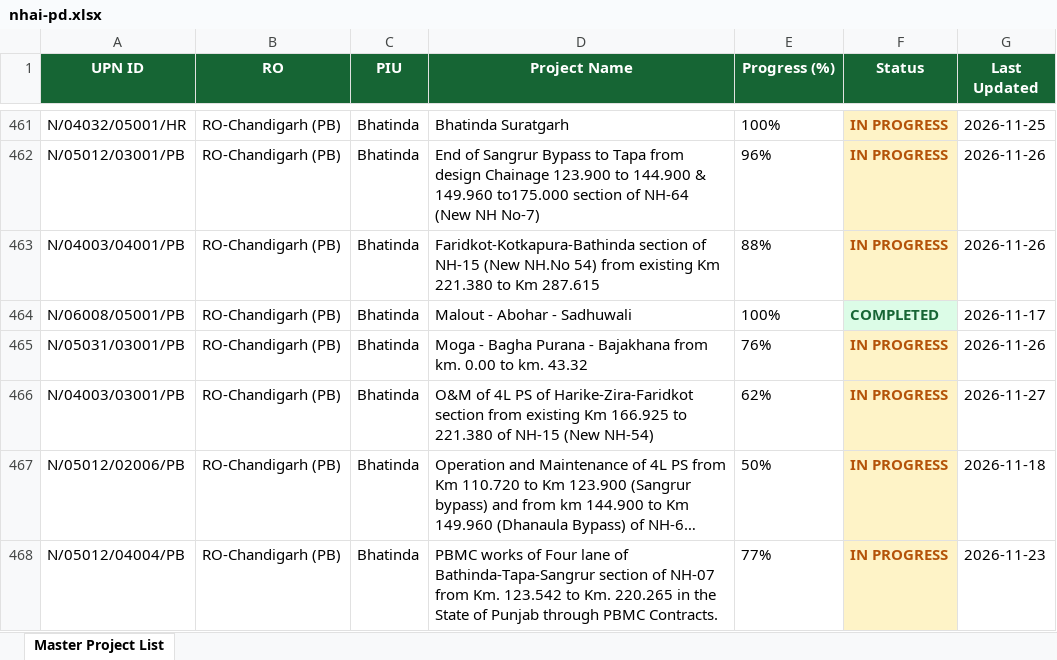
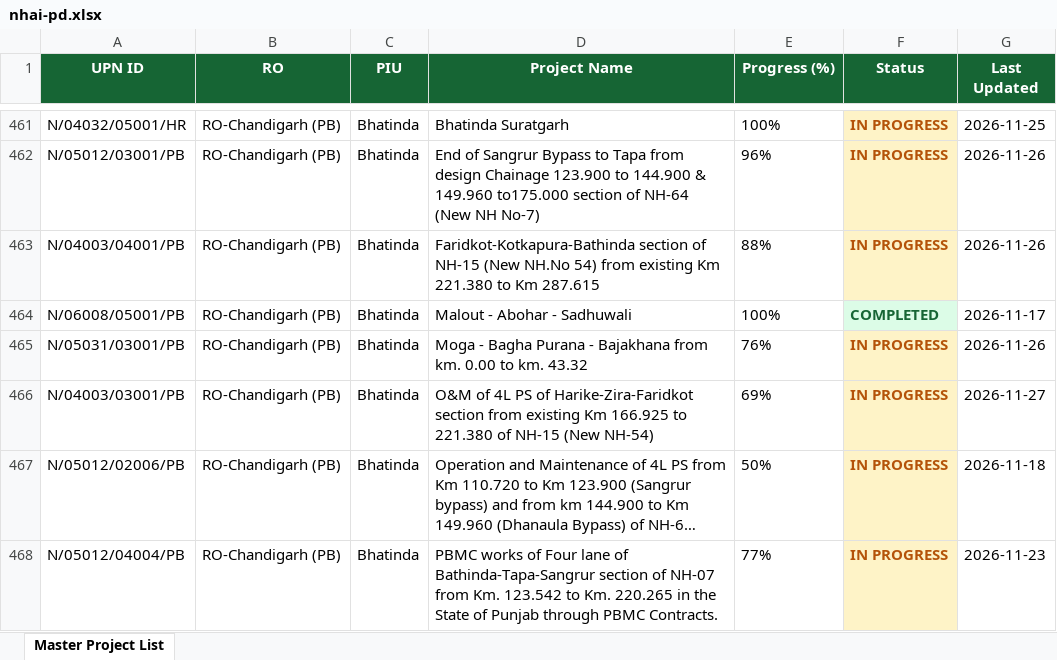
Before and after one commit to manojcivil2017-bit/manojdashboard, an Excel workbook: history/2026-11-27/nhai-pd.xlsx, sheet Master Project List, drawn as a sheet; only a part is shown, gaps mark what is left out; long unchanged cells end in …; values as stored, in another font and other column widths than the file's, no borders; the diff names each change by its address in the sheet, - before the commit and + after, or states it on an @@ line.

Commit message:
Auto-sync from portals (27 Nov 2026 15:39): NHAI PD Rating, MoRTH DPR Consultant Rating, MoRTH AE/IE Consultant Rating

```diff
--- a/history/2026-11-27/nhai-pd.xlsx (sheet Master Project List)
+++ b/history/2026-11-27/nhai-pd.xlsx (sheet Master Project List)
-E466 (Progress (%)): 62%
+E466 (Progress (%)): 69%
```
Also changed, not shown: history/2026-11-27/morth-aeie.xlsx, history/2026-11-27/morth-dpr.xlsx, 4 other files.
